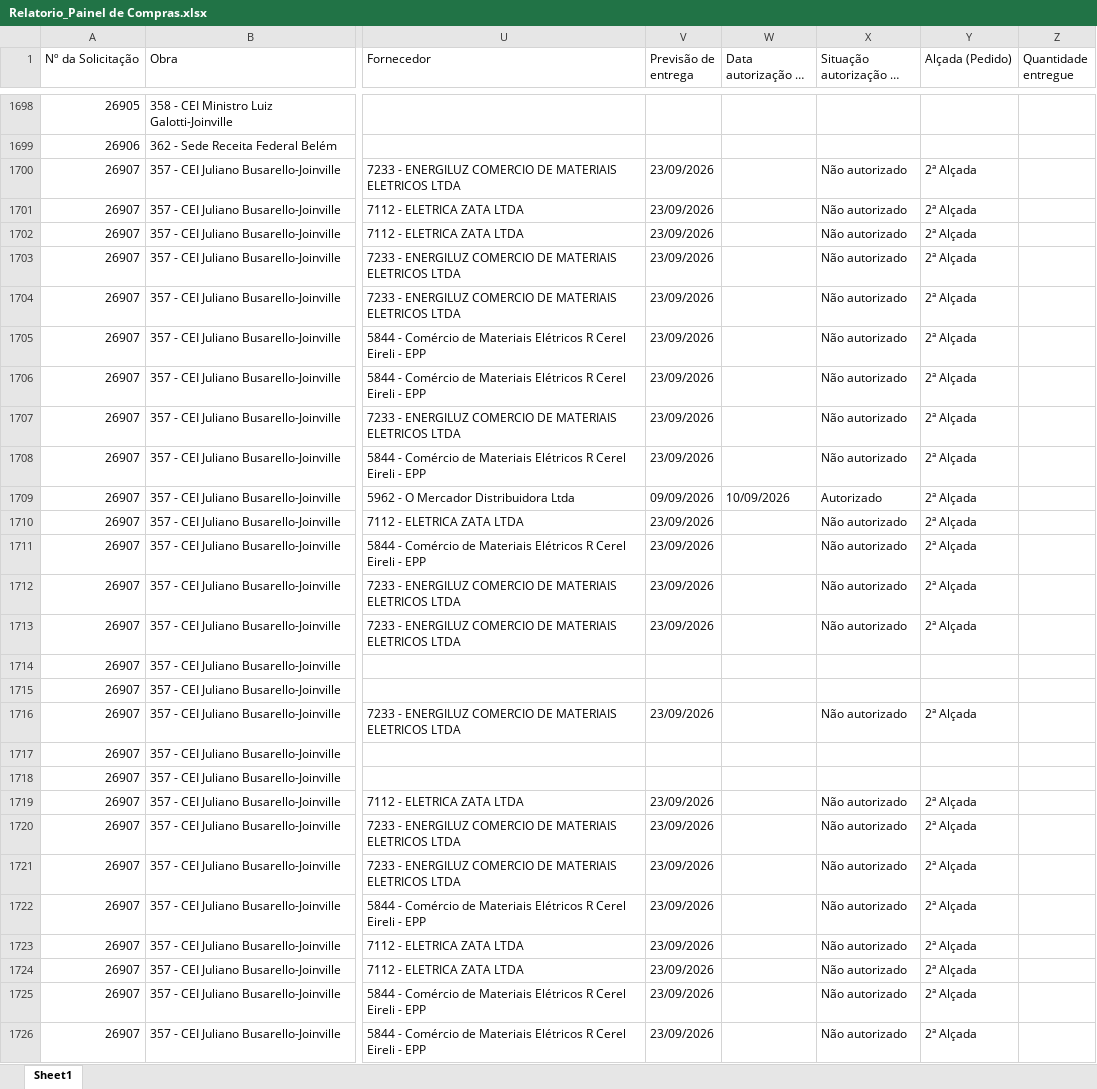
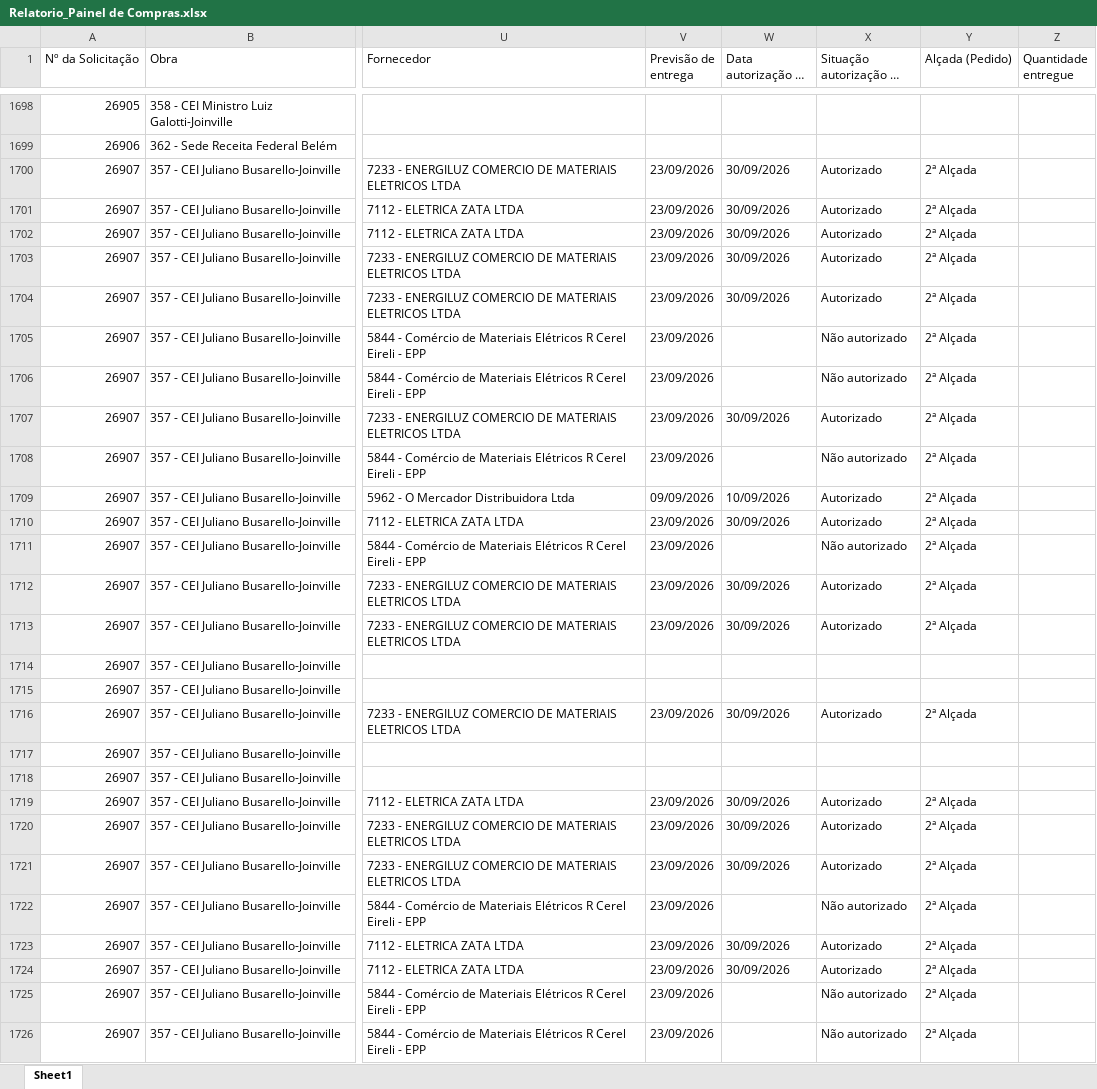
Before and after one commit to vicentecosantos/painel_de_compras_or, an Excel workbook: Relatorio_Painel de Compras.xlsx, sheet Sheet1, drawn as a sheet; only a part is shown, gaps mark what is left out; long unchanged cells end in …; values as stored, in another font and other column widths than the file's, no borders; the diff covers the shown part only; the diff names each change by its address in the sheet, - before the commit and + after, or states it on an @@ line.

```diff
--- a/Relatorio_Painel de Compras.xlsx (sheet Sheet1)
+++ b/Relatorio_Painel de Compras.xlsx (sheet Sheet1)
-W1700:W1704 (Data autorização do pedido): (empty)
+W1700:W1704 (Data autorização do pedido): 30/09/2026
-X1700:X1704 (Situação autorização do pedido): Não autorizado
+X1700:X1704 (Situação autorização do pedido): Autorizado
-W1707 (Data autorização do pedido): (empty)
+W1707 (Data autorização do pedido): 30/09/2026
-X1707 (Situação autorização do pedido): Não autorizado
+X1707 (Situação autorização do pedido): Autorizado
-W1710 (Data autorização do pedido): (empty)
+W1710 (Data autorização do pedido): 30/09/2026
-X1710 (Situação autorização do pedido): Não autorizado
+X1710 (Situação autorização do pedido): Autorizado
-W1712:W1713 (Data autorização do pedido): (empty)
+W1712:W1713 (Data autorização do pedido): 30/09/2026
-X1712:X1713 (Situação autorização do pedido): Não autorizado
+X1712:X1713 (Situação autorização do pedido): Autorizado
-W1716 (Data autorização do pedido): (empty)
+W1716 (Data autorização do pedido): 30/09/2026
-X1716 (Situação autorização do pedido): Não autorizado
+X1716 (Situação autorização do pedido): Autorizado
-W1719:W1721 (Data autorização do pedido): (empty)
+W1719:W1721 (Data autorização do pedido): 30/09/2026
-X1719:X1721 (Situação autorização do pedido): Não autorizado
+X1719:X1721 (Situação autorização do pedido): Autorizado
-W1723:W1724 (Data autorização do pedido): (empty)
+W1723:W1724 (Data autorização do pedido): 30/09/2026
-X1723:X1724 (Situação autorização do pedido): Não autorizado
+X1723:X1724 (Situação autorização do pedido): Autorizado
```
Also changed, not shown: 4 added rows and 116 edited cells elsewhere in this sheet.
